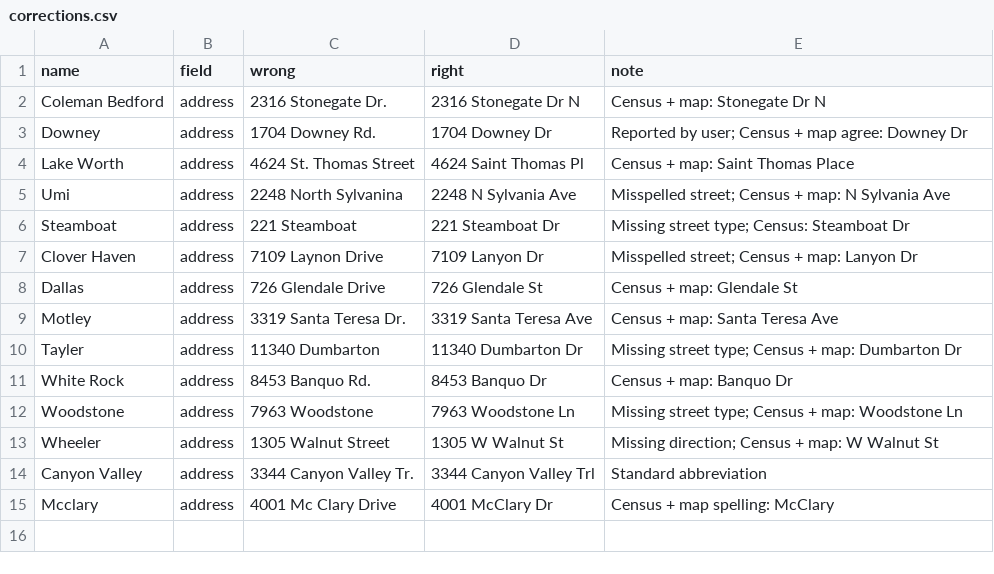
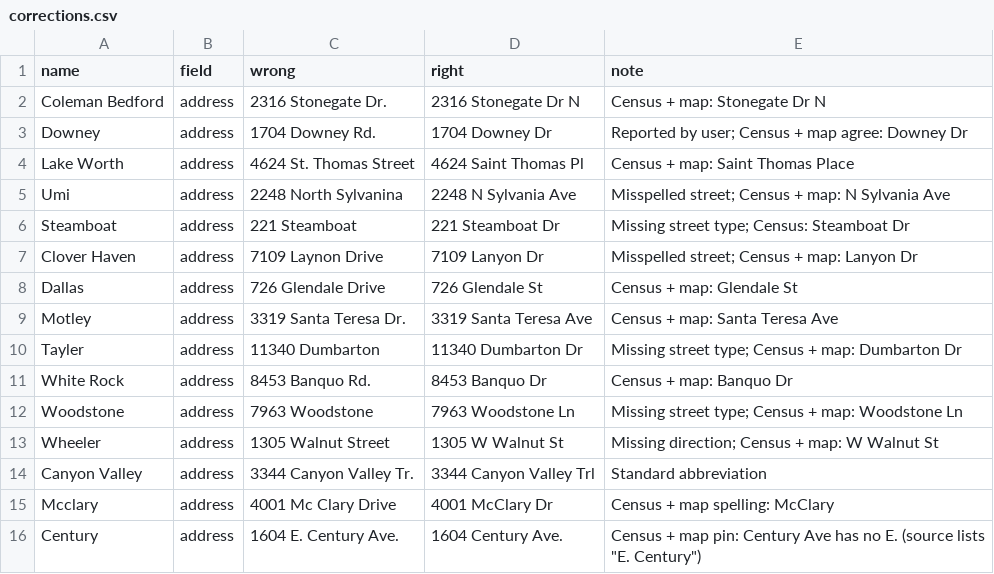
Before and after one commit to CTerry001/oxford-dfw, a CSV file: data/corrections.csv, drawn as a sheet; the diff names each change by its address in the sheet, - before the commit and + after, or states it on an @@ line.

```diff
--- a/data/corrections.csv
+++ b/data/corrections.csv
+row 16: Century | address | 1604 E. Century Ave. | 1604 Century Ave. | Census + map pin: Century Ave has no E. (source lists "E. Century")
```
Also changed, not shown: 5 other files.
